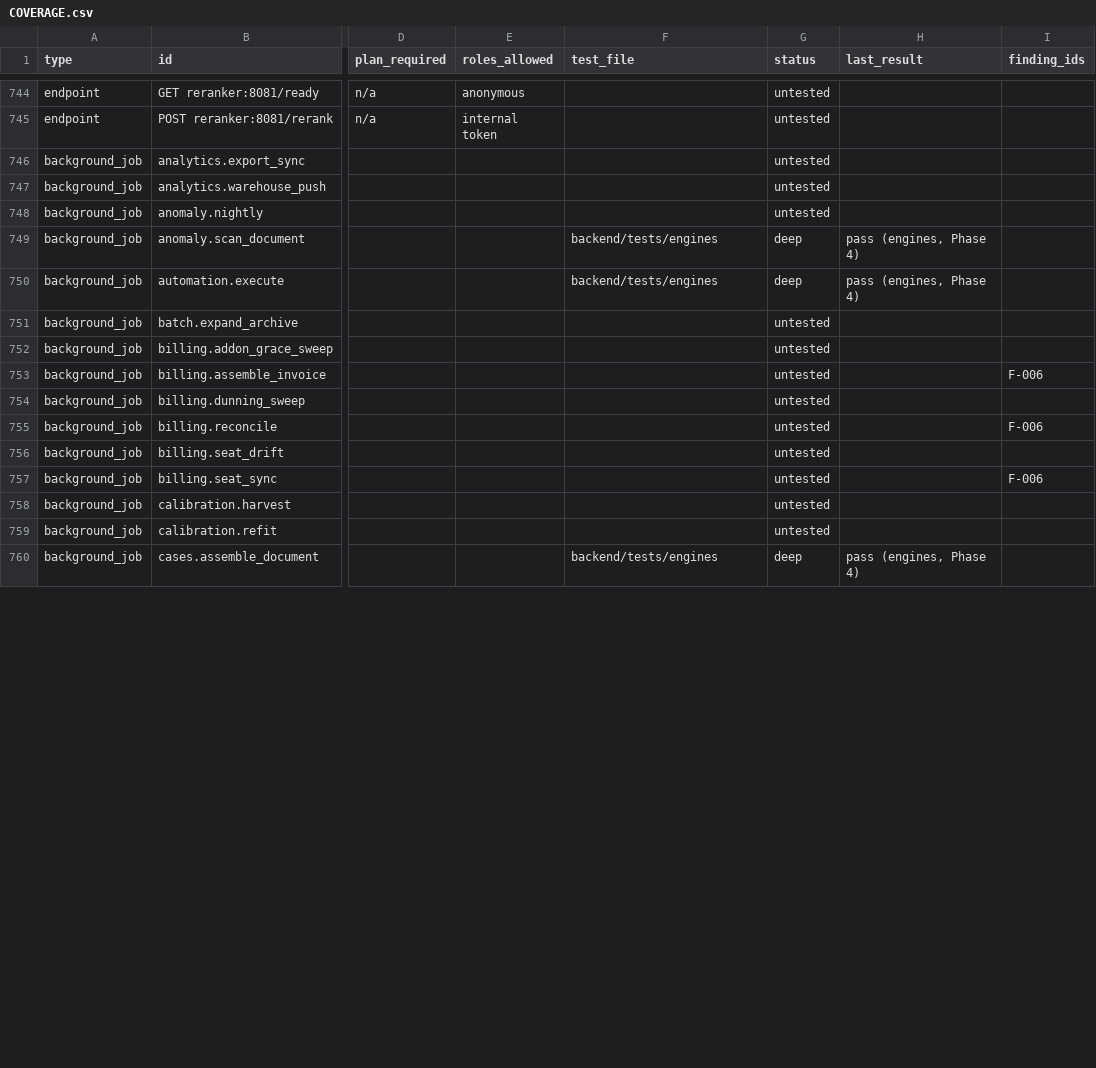
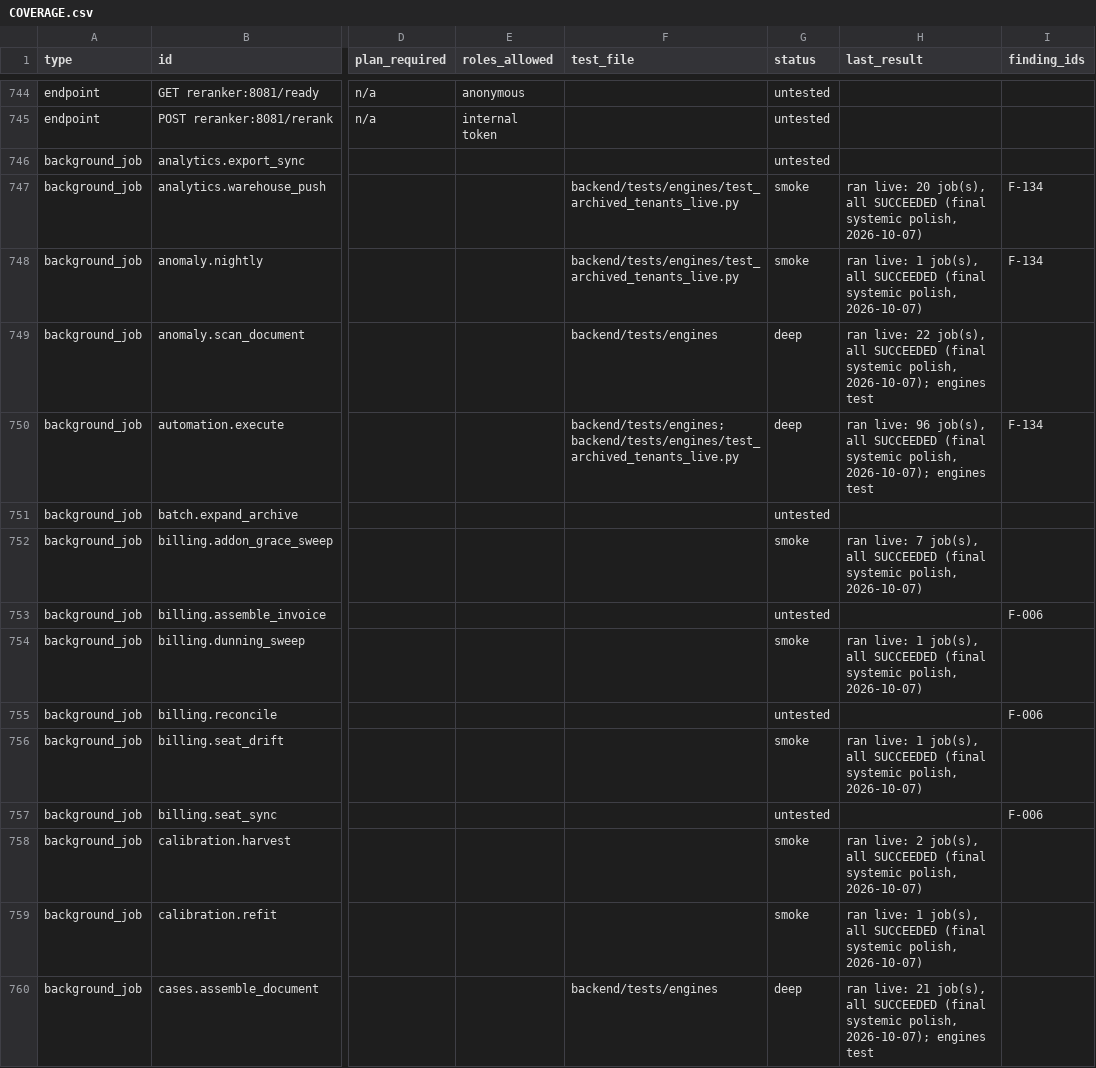
Before and after one commit to sabarishwarne2001/flowpilot-ai, a CSV file: docs/hardening/COVERAGE.csv, drawn as a sheet; only a part is shown, gaps mark what is left out; the diff covers the shown part only; the diff names each change by its address in the sheet, - before the commit and + after, or states it on an @@ line.

```diff
--- a/docs/hardening/COVERAGE.csv
+++ b/docs/hardening/COVERAGE.csv
-F747:F748 (test_file): (empty)
+F747:F748 (test_file): backend/tests/engines/test_archived_tenants_live.py
-G747:G748 (status): untested
+G747:G748 (status): smoke
-H747 (last_result): (empty)
+H747 (last_result): ran live: 20 job(s), all SUCCEEDED (final systemic polish, 2026-10-07)
-I747:I748 (finding_ids): (empty)
+I747:I748 (finding_ids): F-134
-H748 (last_result): (empty)
+H748 (last_result): ran live: 1 job(s), all SUCCEEDED (final systemic polish, 2026-10-07)
-H749 (last_result): pass (engines, Phase 4)
+H749 (last_result): ran live: 22 job(s), all SUCCEEDED (final systemic polish, 2026-10-07); engines test
-F750 (test_file): backend/tests/engines
+F750 (test_file): backend/tests/engines;backend/tests/engines/test_archived_tenants_live.py
-H750 (last_result): pass (engines, Phase 4)
+H750 (last_result): ran live: 96 job(s), all SUCCEEDED (final systemic polish, 2026-10-07); engines test
-I750 (finding_ids): (empty)
+I750 (finding_ids): F-134
-G752 (status): untested
+G752 (status): smoke
-H752 (last_result): (empty)
+H752 (last_result): ran live: 7 job(s), all SUCCEEDED (final systemic polish, 2026-10-07)
-G754 (status): untested
+G754 (status): smoke
-H754 (last_result): (empty)
+H754 (last_result): ran live: 1 job(s), all SUCCEEDED (final systemic polish, 2026-10-07)
-G756 (status): untested
+G756 (status): smoke
-H756 (last_result): (empty)
+H756 (last_result): ran live: 1 job(s), all SUCCEEDED (final systemic polish, 2026-10-07)
-G758:G759 (status): untested
+G758:G759 (status): smoke
-H758 (last_result): (empty)
+H758 (last_result): ran live: 2 job(s), all SUCCEEDED (final systemic polish, 2026-10-07)
-H759 (last_result): (empty)
+H759 (last_result): ran live: 1 job(s), all SUCCEEDED (final systemic polish, 2026-10-07)
-H760 (last_result): pass (engines, Phase 4)
+H760 (last_result): ran live: 21 job(s), all SUCCEEDED (final systemic polish, 2026-10-07); engines test
```
Also changed, not shown: 2 added rows and 95 edited cells elsewhere in this file, 3 other files.
